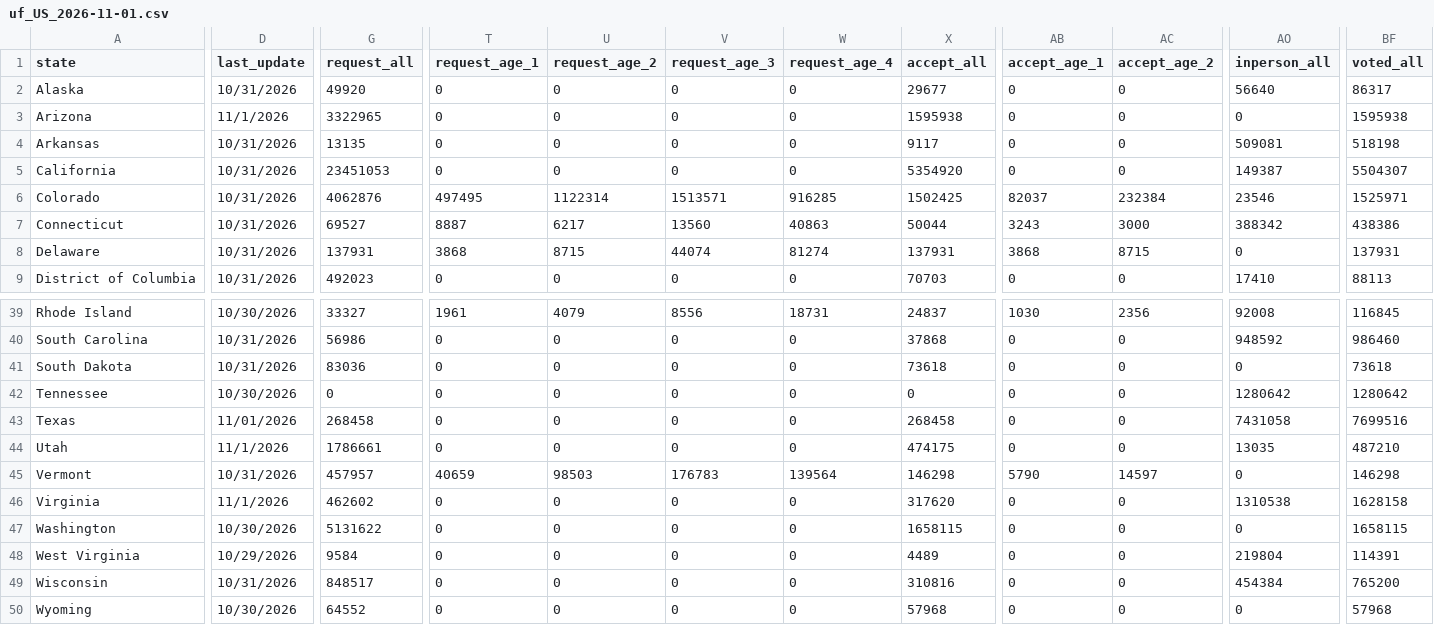
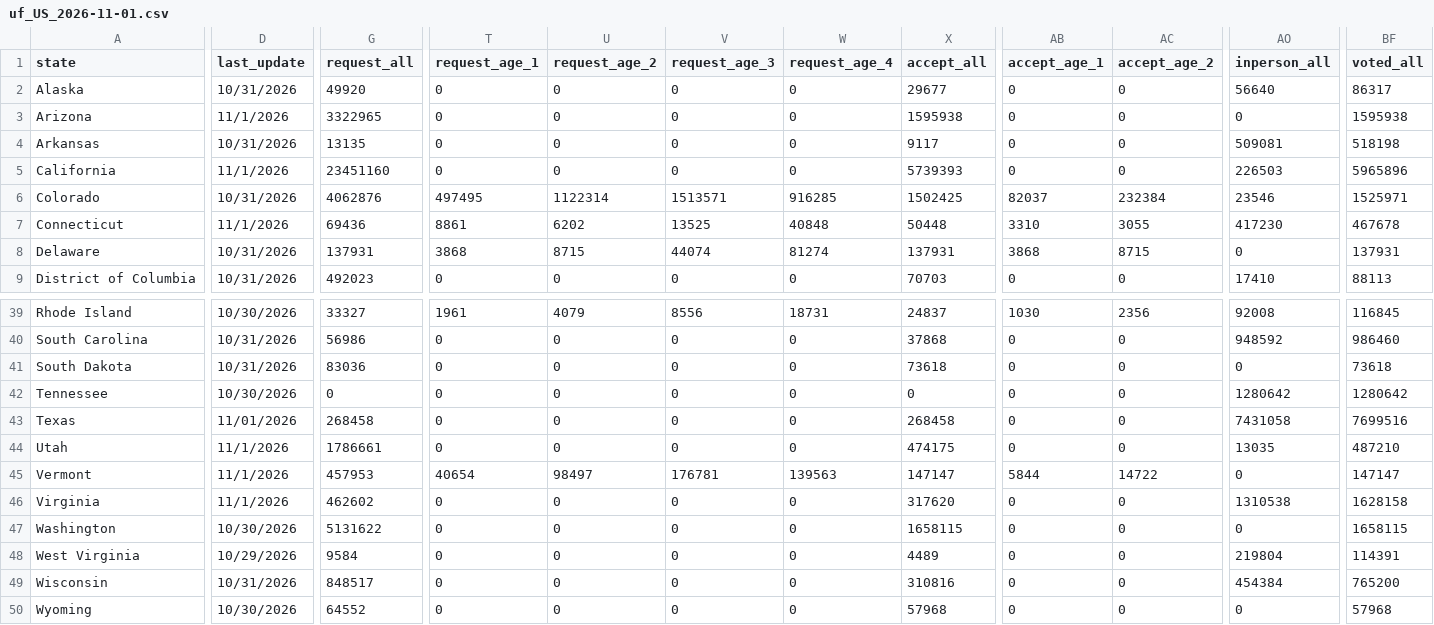
Before and after one commit to DanCunningham22/2026-Midterm, a CSV file: pipeline/data/earlyvote/2026/uf_US_2026-11-01.csv, drawn as a sheet; only a part is shown, gaps mark what is left out; the diff covers the shown part only; the diff names each change by its address in the sheet, - before the commit and + after, or states it on an @@ line.

```diff
--- a/pipeline/data/earlyvote/2026/uf_US_2026-11-01.csv
+++ b/pipeline/data/earlyvote/2026/uf_US_2026-11-01.csv
-D5 (last_update): 10/31/2026
+D5 (last_update): 11/1/2026
-G5 (request_all): 23451053
+G5 (request_all): 23451160
-X5 (accept_all): 5354920
+X5 (accept_all): 5739393
-AO5 (inperson_all): 149387
+AO5 (inperson_all): 226503
-BF5 (voted_all): 5504307
+BF5 (voted_all): 5965896
-D7 (last_update): 10/31/2026
+D7 (last_update): 11/1/2026
-G7 (request_all): 69527
+G7 (request_all): 69436
-T7 (request_age_1): 8887
+T7 (request_age_1): 8861
-U7 (request_age_2): 6217
+U7 (request_age_2): 6202
-V7 (request_age_3): 13560
+V7 (request_age_3): 13525
-W7 (request_age_4): 40863
+W7 (request_age_4): 40848
-X7 (accept_all): 50044
+X7 (accept_all): 50448
-AB7 (accept_age_1): 3243
+AB7 (accept_age_1): 3310
-AC7 (accept_age_2): 3000
+AC7 (accept_age_2): 3055
-AO7 (inperson_all): 388342
+AO7 (inperson_all): 417230
-BF7 (voted_all): 438386
+BF7 (voted_all): 467678
-D45 (last_update): 10/31/2026
+D45 (last_update): 11/1/2026
-G45 (request_all): 457957
+G45 (request_all): 457953
-T45 (request_age_1): 40659
+T45 (request_age_1): 40654
-U45 (request_age_2): 98503
+U45 (request_age_2): 98497
-V45 (request_age_3): 176783
+V45 (request_age_3): 176781
-W45 (request_age_4): 139564
+W45 (request_age_4): 139563
-X45 (accept_all): 146298
+X45 (accept_all): 147147
-AB45 (accept_age_1): 5790
+AB45 (accept_age_1): 5844
-AC45 (accept_age_2): 14597
+AC45 (accept_age_2): 14722
-BF45 (voted_all): 146298
+BF45 (voted_all): 147147
```
Also changed, not shown: 113 edited cells elsewhere in this file, 2 other files.
